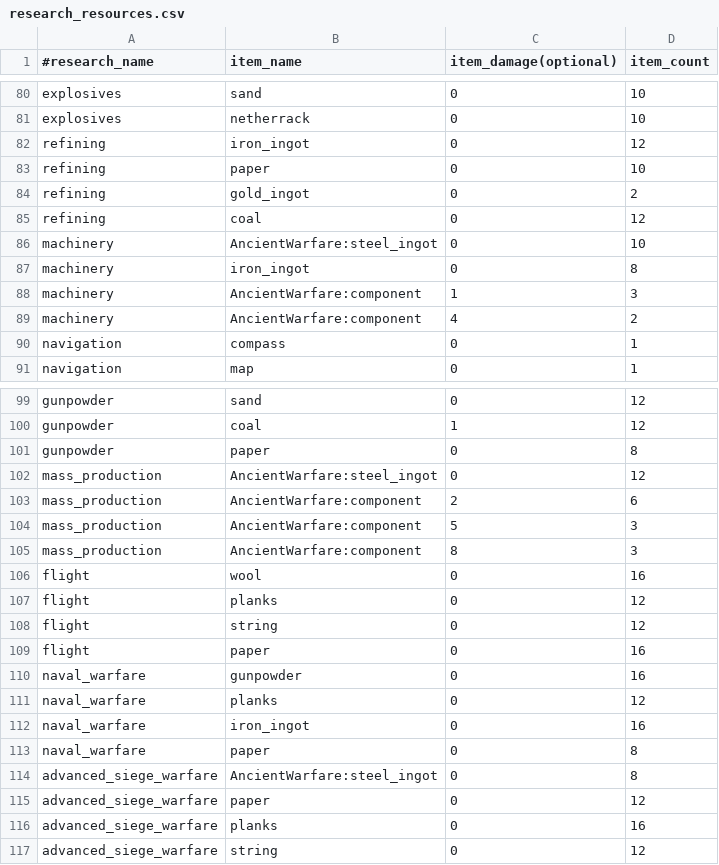
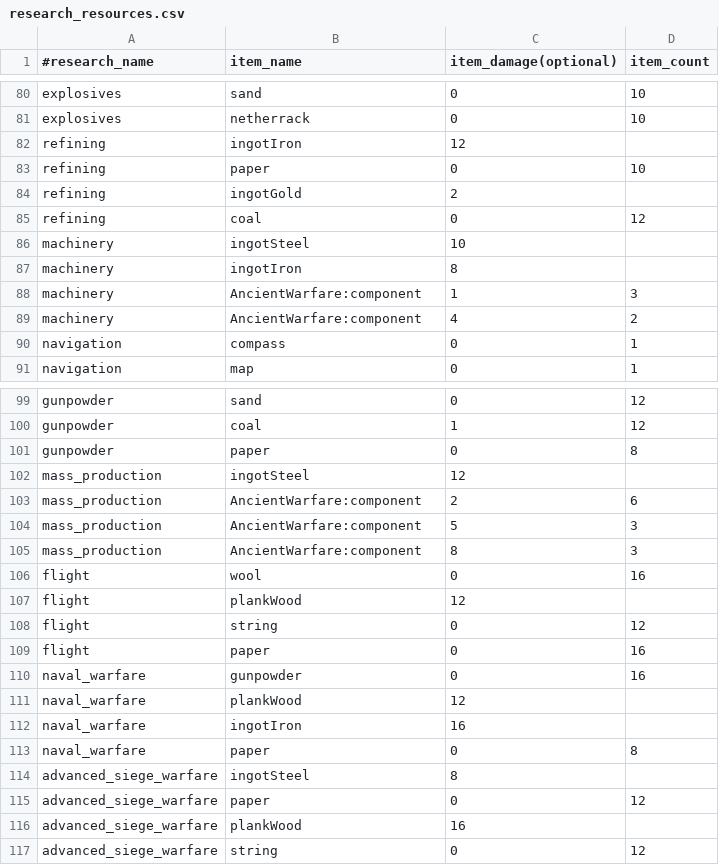
Before and after one commit to P3pp3rF1y/AncientWarfare2, a CSV file: src/main/resources/assets/ancientwarfare/resources/research_resources.csv, drawn as a sheet; only a part is shown, gaps mark what is left out; the diff covers the shown part only.

```diff
--- a/src/main/resources/assets/ancientwarfare/resources/research_resources.csv
+++ b/src/main/resources/assets/ancientwarfare/resources/research_resources.csv
@@ -81,8 +81,8 @@ explosives,sand,0,10
 explosives,netherrack,0,10
-refining,iron_ingot,0,12
+refining,ingotIron,12
 refining,paper,0,10
-refining,gold_ingot,0,2
+refining,ingotGold,2
 refining,coal,0,12
-machinery,AncientWarfare:steel_ingot,0,10
-machinery,iron_ingot,0,8
+machinery,ingotSteel,10
+machinery,ingotIron,8
 machinery,AncientWarfare:component,1,3
@@ -101,3 +101,3 @@ gunpowder,coal,1,12
 gunpowder,paper,0,8
-mass_production,AncientWarfare:steel_ingot,0,12
+mass_production,ingotSteel,12
 mass_production,AncientWarfare:component,2,6
@@ -106,3 +106,3 @@ mass_production,AncientWarfare:component,8,3
 flight,wool,0,16
-flight,planks,0,12
+flight,plankWood,12
 flight,string,0,12
@@ -110,8 +110,8 @@ flight,paper,0,16
 naval_warfare,gunpowder,0,16
-naval_warfare,planks,0,12
-naval_warfare,iron_ingot,0,16
+naval_warfare,plankWood,12
+naval_warfare,ingotIron,16
 naval_warfare,paper,0,8
-advanced_siege_warfare,AncientWarfare:steel_ingot,0,8
+advanced_siege_warfare,ingotSteel,8
 advanced_siege_warfare,paper,0,12
-advanced_siege_warfare,planks,0,16
+advanced_siege_warfare,plankWood,16
 advanced_siege_warfare,string,0,12
```
Also changed, not shown: 58 edited cells elsewhere in this file, src/main/resources/assets/ancientwarfare/resources/research_crafts.csv, 14 other files.
